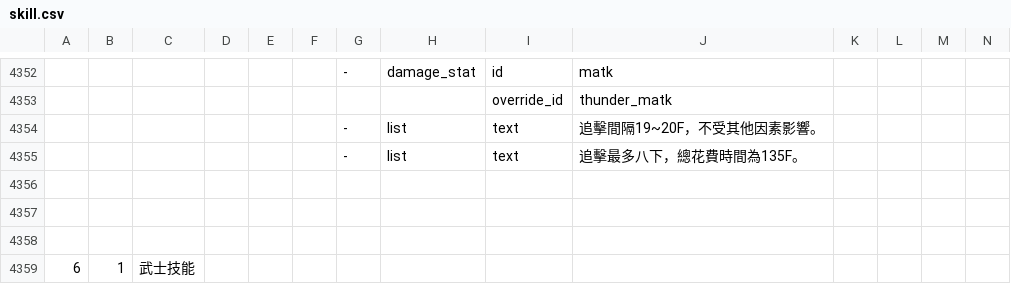
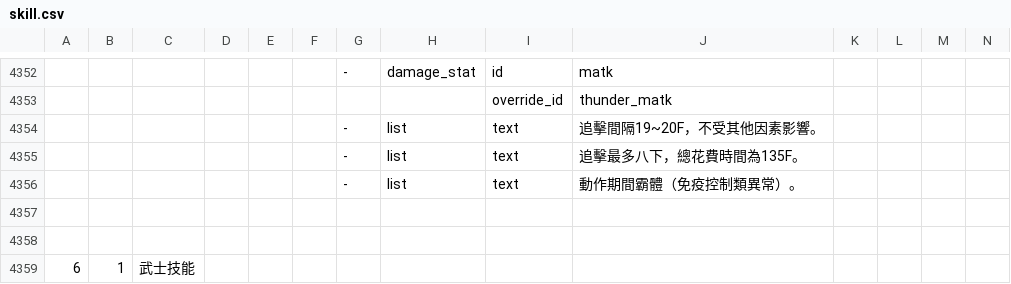
Before and after one commit to hcetyzun/Data-mirror, a CSV file: data/skill/skill.csv, drawn as a sheet; only a part is shown, gaps mark what is left out; rows hold the shown columns only; the diff names each change by its address in the sheet, - before the commit and + after, or states it on an @@ line.

```diff
--- a/data/skill/skill.csv
+++ b/data/skill/skill.csv
-row 4356: (empty)
+row 4356:  |  |  |  |  |  | - | list | text | 動作期間霸體（免疫控制類異常）。
```
